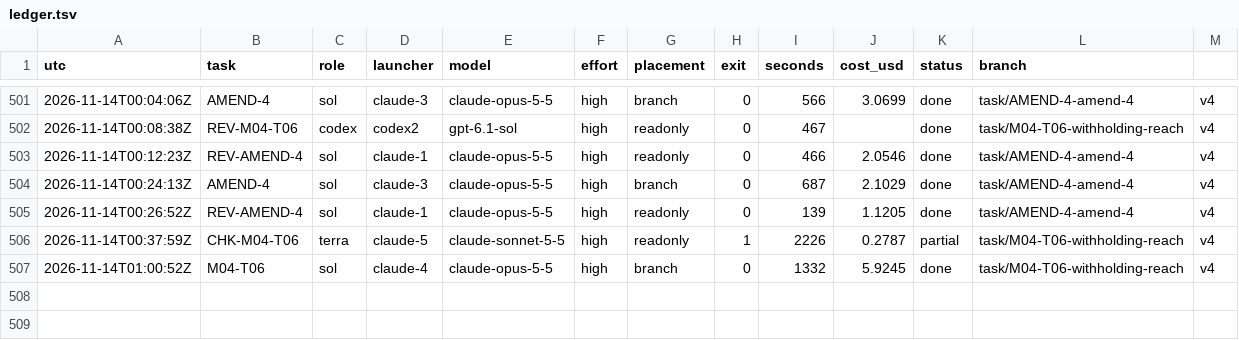
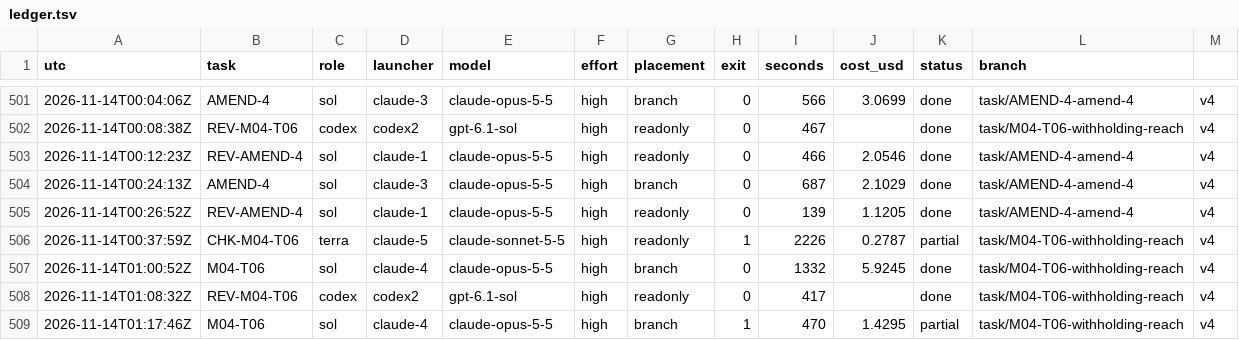
Before and after one commit to magrathean-uk/auditex, a TSV file: .plan/work/ledger.tsv, drawn as a sheet; only a part is shown, gaps mark what is left out.

Commit message:
chore(plan): checkpoint 64% M03-explainer-training
DEC-047; M04-T06 last round at ce543a5 (B1, B2); final check and bounded re-check out

```diff
--- a/.plan/work/ledger.tsv
+++ b/.plan/work/ledger.tsv
@@ -507 +507,3 @@ utc	task	role	launcher	model	effort	placement	exit	seconds	cost_usd	status	branc
 2026-11-14T01:00:52Z	M04-T06	sol	claude-4	claude-opus-5-5	high	branch	0	1332	5.9245	done	task/M04-T06-withholding-reach	v4
+2026-11-14T01:08:32Z	REV-M04-T06	codex	codex2	gpt-6.1-sol	high	readonly	0	417		done	task/M04-T06-withholding-reach	v4
+2026-11-14T01:17:46Z	M04-T06	sol	claude-4	claude-opus-5-5	high	branch	1	470	1.4295	partial	task/M04-T06-withholding-reach	v4
```
Also changed, not shown: 6 other files.
